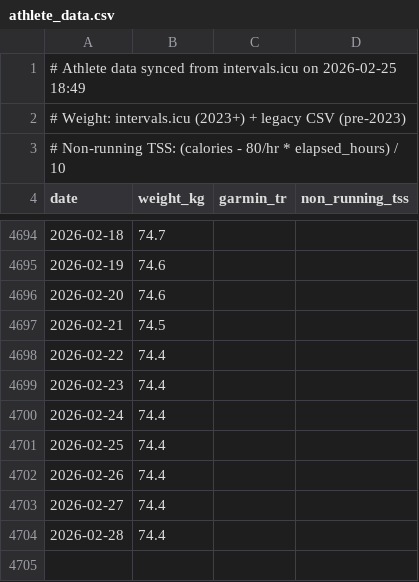
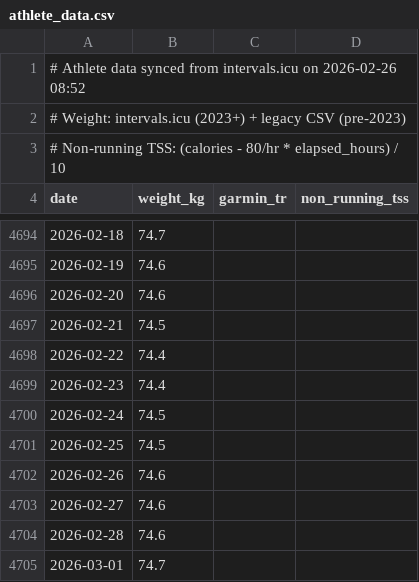
Before and after one commit to dobssi/Fitness-Data, a CSV file: athlete_data.csv, drawn as a sheet; only a part is shown, gaps mark what is left out.

```diff
--- a/athlete_data.csv
+++ b/athlete_data.csv
@@ -1,2 +1,2 @@
-# Athlete data synced from intervals.icu on 2026-02-25 18:49
+# Athlete data synced from intervals.icu on 2026-02-26 08:52
 # Weight: intervals.icu (2023+) + legacy CSV (pre-2023)
@@ -4699,6 +4699,7 @@ date,weight_kg,garmin_tr,non_running_tss
 2026-02-23,74.4,,
-2026-02-24,74.4,,
-2026-02-25,74.4,,
-2026-02-26,74.4,,
-2026-02-27,74.4,,
-2026-02-28,74.4,,
+2026-02-24,74.5,,
+2026-02-25,74.5,,
+2026-02-26,74.6,,
+2026-02-27,74.6,,
+2026-02-28,74.6,,
+2026-03-01,74.7,,
```
Also changed, not shown: athletes/IanLilley/athlete_data.csv, athletes/SteveDavies/athlete_data.csv, 7 other files.
